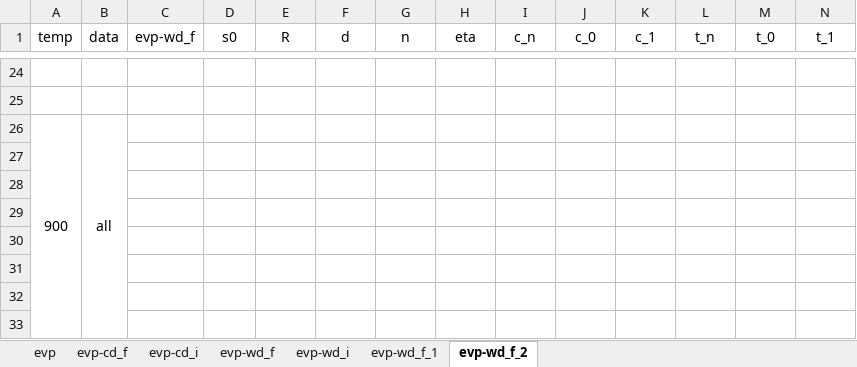
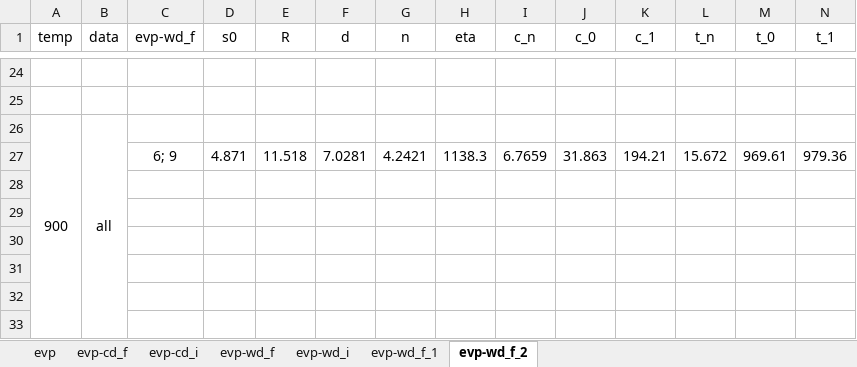
Before and after one commit to ACME-MG/moga_neml, an Excel workbook: scripts/__other__/__sem__.xlsx, sheet evp-wd_f_2, drawn as a sheet; only a part is shown, gaps mark what is left out; values as stored, in another font and other column widths than the file's, no borders; the diff names each change by its address in the sheet, - before the commit and + after, or states it on an @@ line.

```diff
--- a/scripts/__other__/__sem__.xlsx (sheet evp-wd_f_2)
+++ b/scripts/__other__/__sem__.xlsx (sheet evp-wd_f_2)
-row 27: (empty)
+row 27:  |  | 6; 9 | 4.871 | 11.518 | 7.0281 | 4.2421 | 1138.3 | 6.7659 | 31.863 | 194.21 | 15.672 | 969.61 | 979.36
```
Also changed, not shown: sheet evp-cd_f, 12 other files.
